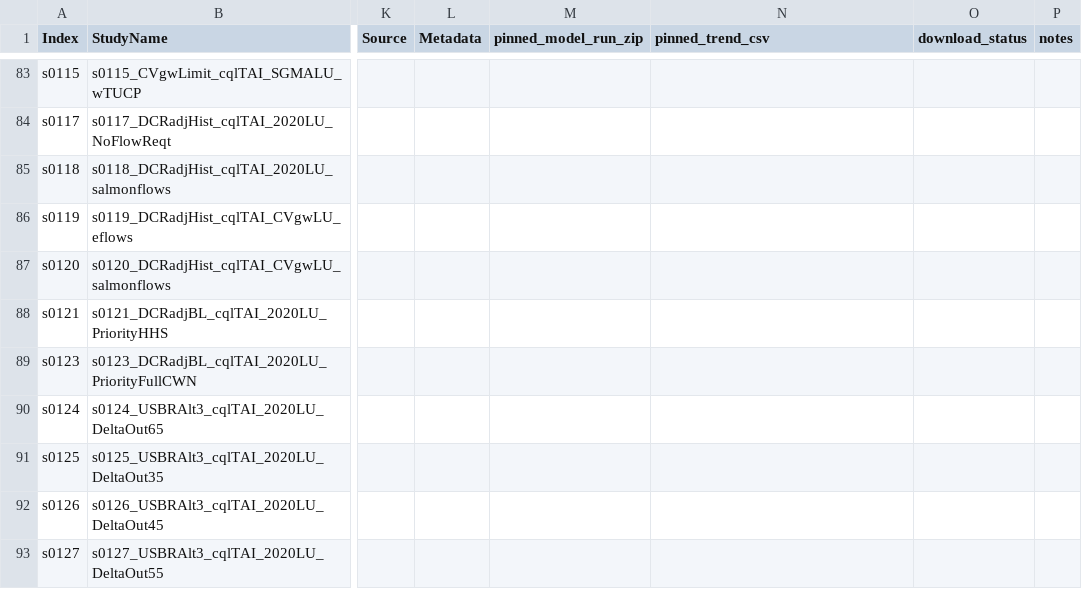
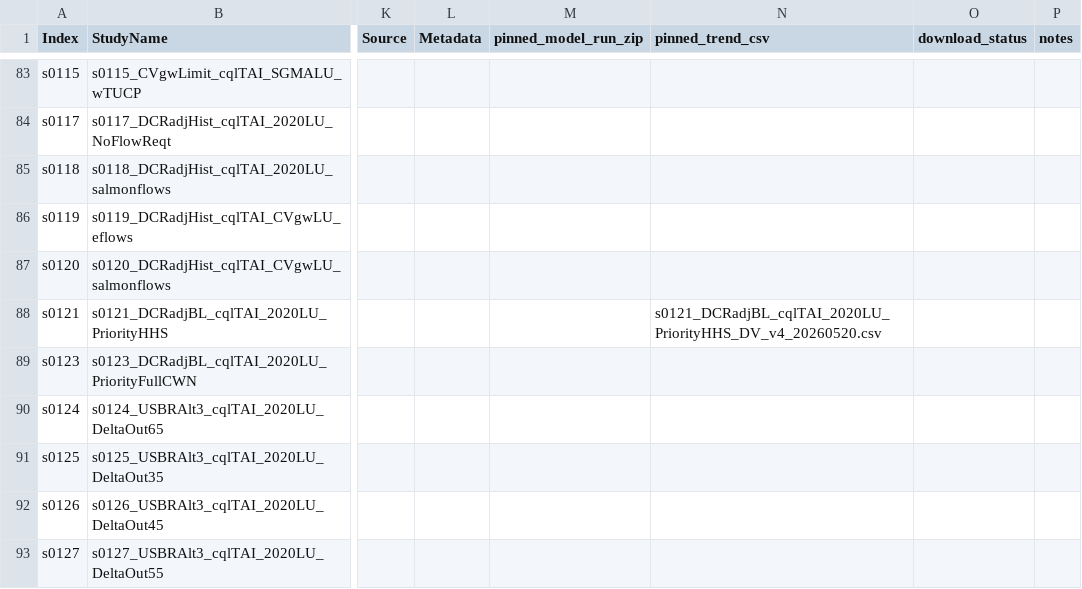
Before and after one commit to berkeley-gif/coeqwal-data-platform, a CSV file: etl/ingestion/scenario_listing/model_run_file_source_working.csv, drawn as a sheet; only a part is shown, gaps mark what is left out; the diff names each change by its address in the sheet, - before the commit and + after, or states it on an @@ line.

Commit message:
Pin s0121 trend csv

```diff
--- a/etl/ingestion/scenario_listing/model_run_file_source_working.csv
+++ b/etl/ingestion/scenario_listing/model_run_file_source_working.csv
-N88 (pinned_trend_csv): (empty)
+N88 (pinned_trend_csv): s0121_DCRadjBL_cqlTAI_2020LU_PriorityHHS_DV_v4_20260520.csv
```
